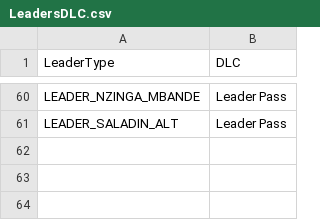
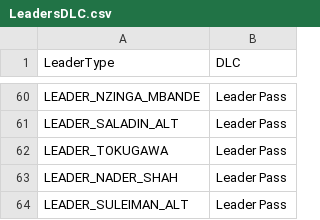
Before and after one commit to rossturner/civimperium, a CSV file: src/main/resources/csv/LeadersDLC.csv, drawn as a sheet; only a part is shown, gaps mark what is left out.

```diff
--- a/src/main/resources/csv/LeadersDLC.csv
+++ b/src/main/resources/csv/LeadersDLC.csv
@@ -61 +61,4 @@ LEADER_NZINGA_MBANDE,Leader Pass
 LEADER_SALADIN_ALT,Leader Pass
+LEADER_TOKUGAWA,Leader Pass
+LEADER_NADER_SHAH,Leader Pass
+LEADER_SULEIMAN_ALT,Leader Pass
```
Also changed, not shown: src/main/resources/csv/CivilizationLeaders.csv, src/main/resources/csv/LeaderIcons.csv, 6 other files.
